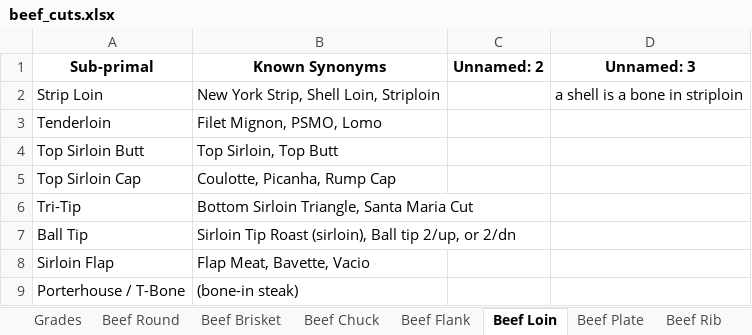
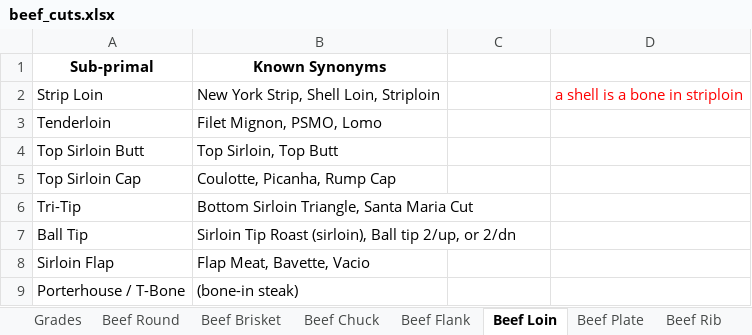
Before and after one commit to billenewman4/Cluster_AI, an Excel workbook: data/incoming/beef_cuts.xlsx, sheet Beef Loin, drawn as a sheet; values as stored, in another font and other column widths than the file's, no borders; the diff names each change by its address in the sheet, - before the commit and + after, or states it on an @@ line.

```diff
--- a/data/incoming/beef_cuts.xlsx (sheet Beef Loin)
+++ b/data/incoming/beef_cuts.xlsx (sheet Beef Loin)
-C1: Unnamed: 2
+C1: (empty)
-D1: Unnamed: 3
+D1: (empty)
-D2 text colour: black
+D2 text colour: #FF0000
```
Also changed, not shown: sheet Grades, 11 other files.
